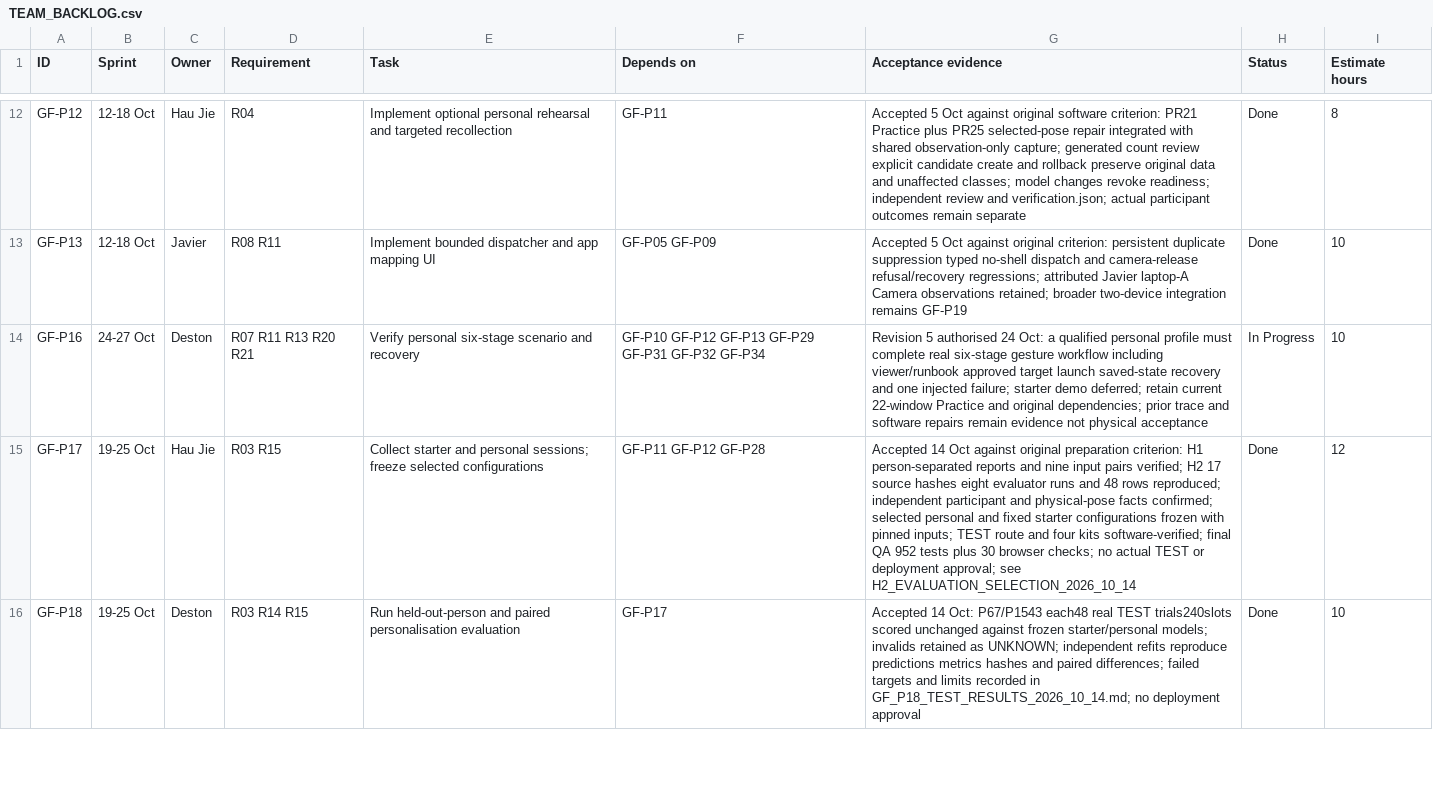
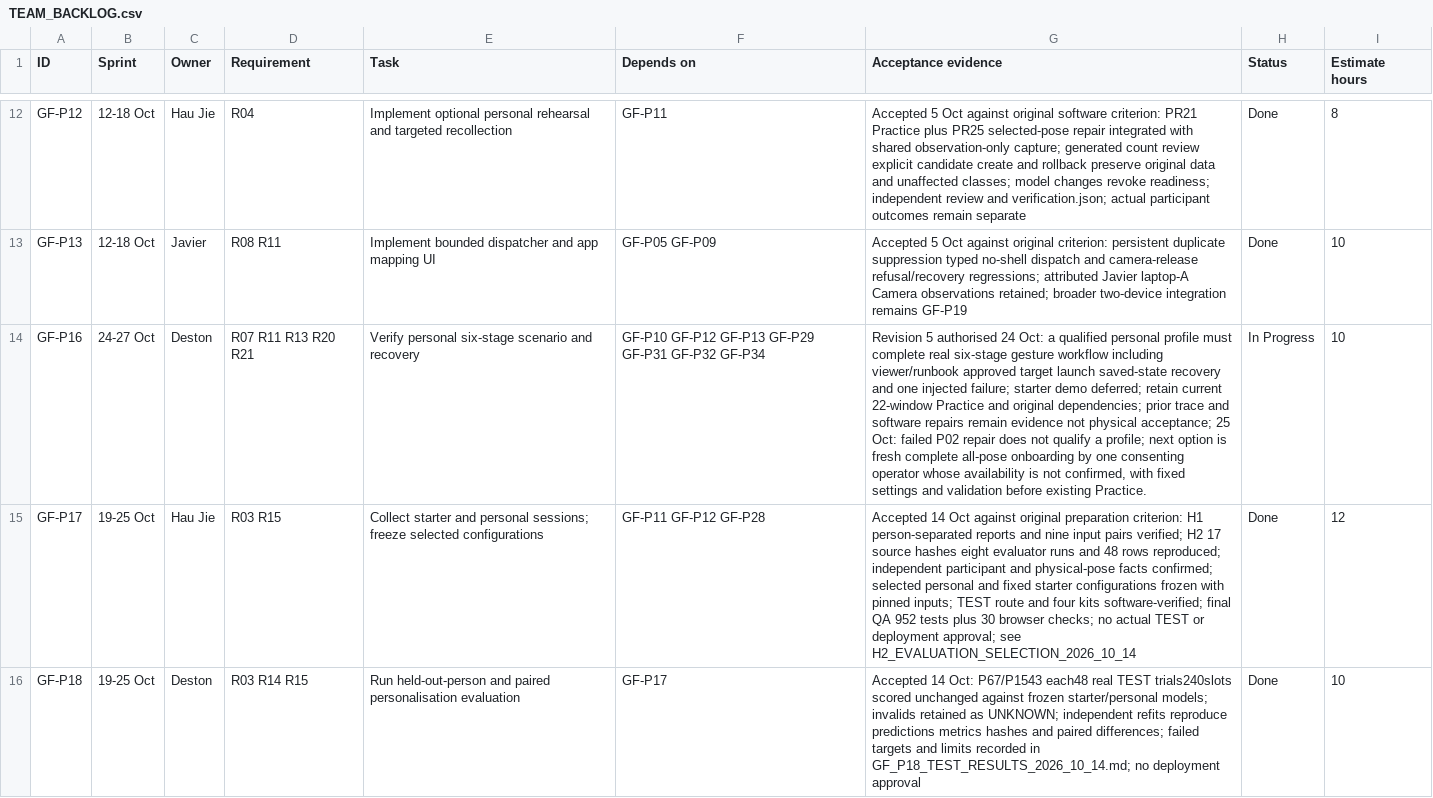
Before and after one commit to Chi944/GestureForge, a CSV file: docs/project/TEAM_BACKLOG.csv, drawn as a sheet; only a part is shown, gaps mark what is left out; the diff covers the shown part only; the diff names each change by its address in the sheet, - before the commit and + after, or states it on an @@ line.

Commit message:
Measure Studio stability and reconcile recognition repair outcome

```diff
--- a/docs/project/TEAM_BACKLOG.csv
+++ b/docs/project/TEAM_BACKLOG.csv
-G14 (Acceptance evidence): …not physical acceptance
+G14 (Acceptance evidence): …not physical acceptance; 25 Oct: failed P02 repair does not qualify a profile; next option is fresh complete all-pose onboarding by one consenting operator whose availability is not confirmed, with fixed settings and validation before existing Practice.
```
Also changed, not shown: 5 edited cells elsewhere in this file, 9 other files.
